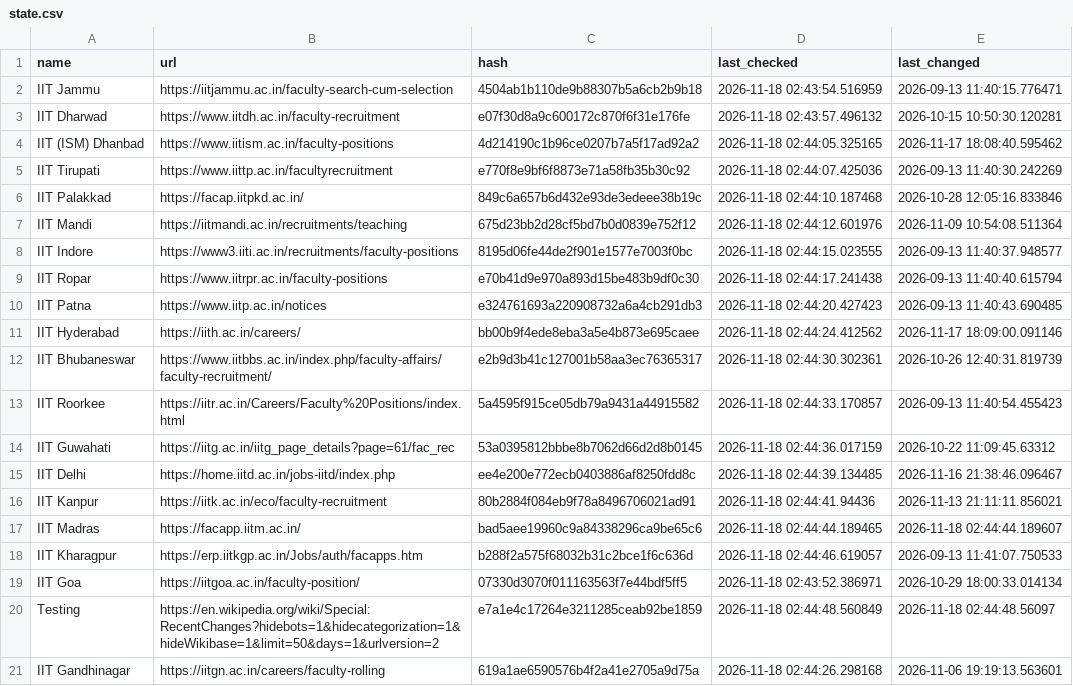
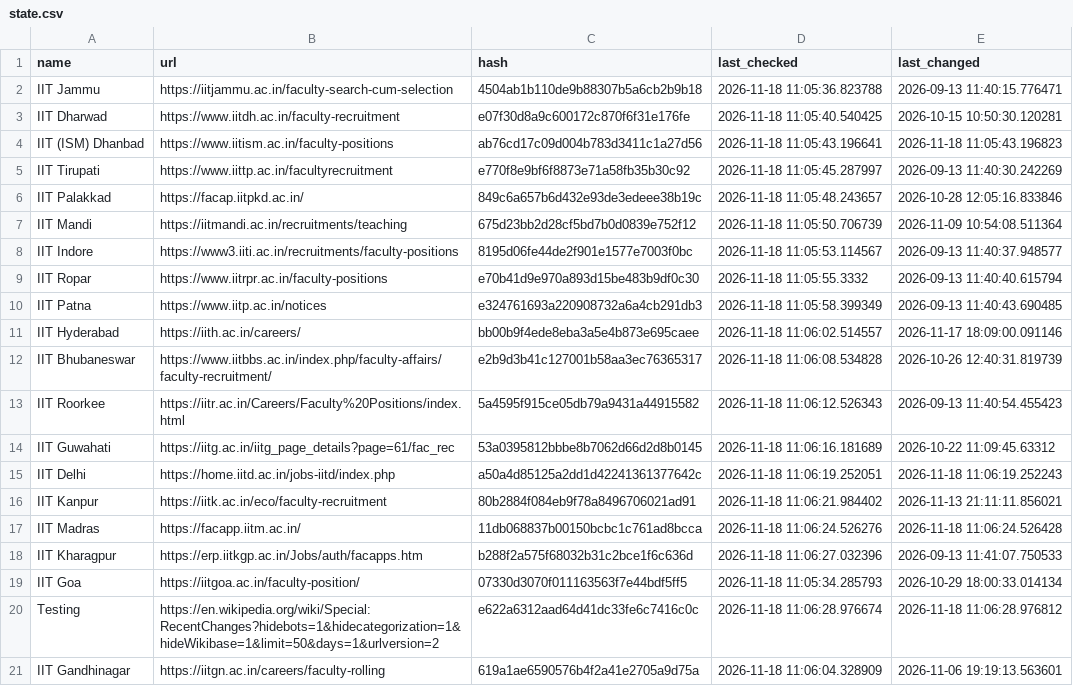
Before and after one commit to AbhibhavS/Faculty_watcher, a CSV file: state.csv, drawn as a sheet; the diff names each change by its address in the sheet, - before the commit and + after, or states it on an @@ line.

```diff
--- a/state.csv
+++ b/state.csv
-D2 (last_checked): 2026-11-18 02:43:54.516959
+D2 (last_checked): 2026-11-18 11:05:36.823788
-D3 (last_checked): 2026-11-18 02:43:57.496132
+D3 (last_checked): 2026-11-18 11:05:40.540425
-C4 (hash): 4d214190c1b96ce0207b7a5f17ad92a2
+C4 (hash): ab76cd17c09d004b783d3411c1a27d56
-D4 (last_checked): 2026-11-18 02:44:05.325165
+D4 (last_checked): 2026-11-18 11:05:43.196641
-E4 (last_changed): 2026-11-17 18:08:40.595462
+E4 (last_changed): 2026-11-18 11:05:43.196823
-D5 (last_checked): 2026-11-18 02:44:07.425036
+D5 (last_checked): 2026-11-18 11:05:45.287997
-D6 (last_checked): 2026-11-18 02:44:10.187468
+D6 (last_checked): 2026-11-18 11:05:48.243657
-D7 (last_checked): 2026-11-18 02:44:12.601976
+D7 (last_checked): 2026-11-18 11:05:50.706739
-D8 (last_checked): 2026-11-18 02:44:15.023555
+D8 (last_checked): 2026-11-18 11:05:53.114567
-D9 (last_checked): 2026-11-18 02:44:17.241438
+D9 (last_checked): 2026-11-18 11:05:55.3332
-D10 (last_checked): 2026-11-18 02:44:20.427423
+D10 (last_checked): 2026-11-18 11:05:58.399349
-D11 (last_checked): 2026-11-18 02:44:24.412562
+D11 (last_checked): 2026-11-18 11:06:02.514557
-D12 (last_checked): 2026-11-18 02:44:30.302361
+D12 (last_checked): 2026-11-18 11:06:08.534828
-D13 (last_checked): 2026-11-18 02:44:33.170857
+D13 (last_checked): 2026-11-18 11:06:12.526343
-D14 (last_checked): 2026-11-18 02:44:36.017159
+D14 (last_checked): 2026-11-18 11:06:16.181689
-C15 (hash): ee4e200e772ecb0403886af8250fdd8c
+C15 (hash): a50a4d85125a2dd1d42241361377642c
-D15 (last_checked): 2026-11-18 02:44:39.134485
+D15 (last_checked): 2026-11-18 11:06:19.252051
-E15 (last_changed): 2026-11-16 21:38:46.096467
+E15 (last_changed): 2026-11-18 11:06:19.252243
-D16 (last_checked): 2026-11-18 02:44:41.94436
+D16 (last_checked): 2026-11-18 11:06:21.984402
-C17 (hash): bad5aee19960c9a84338296ca9be65c6
+C17 (hash): 11db068837b00150bcbc1c761ad8bcca
-D17 (last_checked): 2026-11-18 02:44:44.189465
+D17 (last_checked): 2026-11-18 11:06:24.526276
-E17 (last_changed): 2026-11-18 02:44:44.189607
+E17 (last_changed): 2026-11-18 11:06:24.526428
-D18 (last_checked): 2026-11-18 02:44:46.619057
+D18 (last_checked): 2026-11-18 11:06:27.032396
-D19 (last_checked): 2026-11-18 02:43:52.386971
+D19 (last_checked): 2026-11-18 11:05:34.285793
-C20 (hash): e7a1e4c17264e3211285ceab92be1859
+C20 (hash): e622a6312aad64d41dc33fe6c7416c0c
-D20 (last_checked): 2026-11-18 02:44:48.560849
+D20 (last_checked): 2026-11-18 11:06:28.976674
-E20 (last_changed): 2026-11-18 02:44:48.56097
+E20 (last_changed): 2026-11-18 11:06:28.976812
-D21 (last_checked): 2026-11-18 02:44:26.298168
+D21 (last_checked): 2026-11-18 11:06:04.328909
```
Also changed, not shown: 1 other file.
